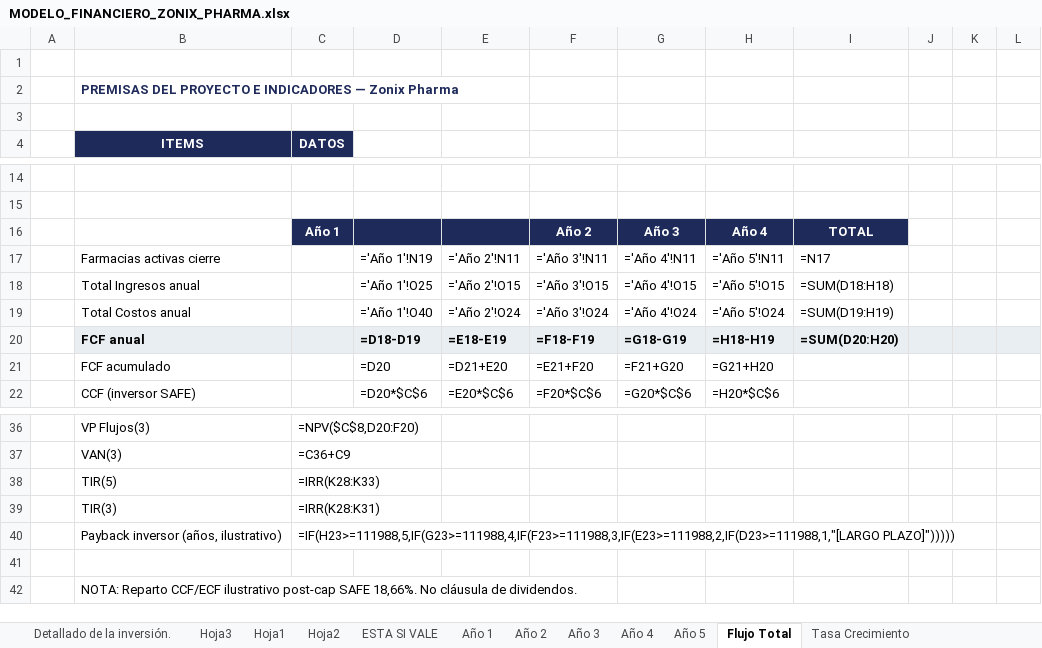
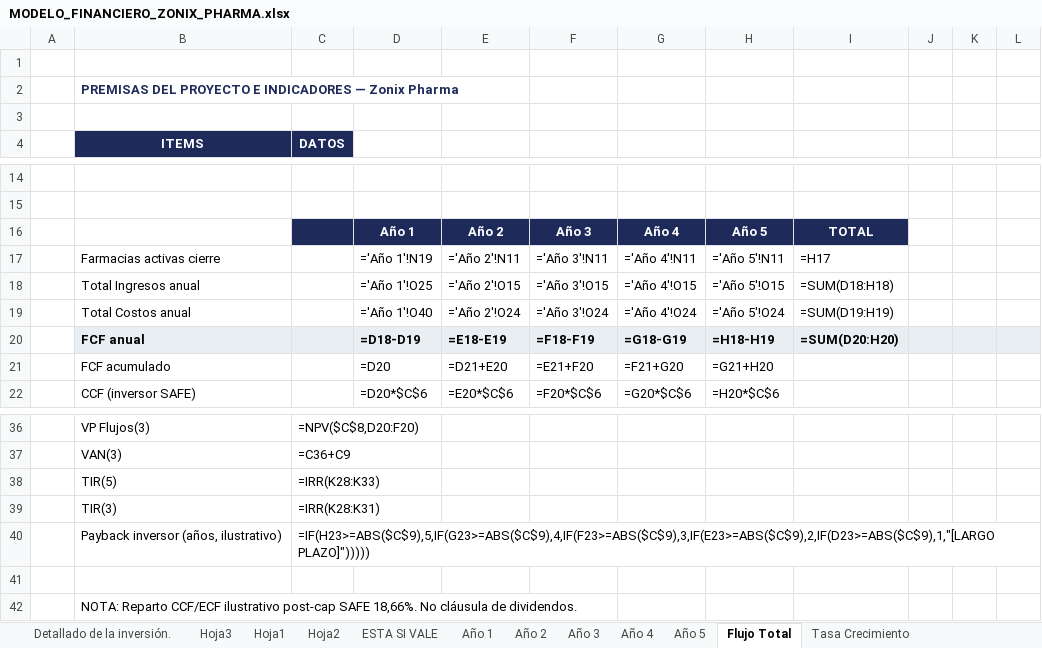
Before and after one commit to Abrahan-Eagle/ZonixPharma-Backend, an Excel workbook: docs/Lanzamiento/MODELO_FINANCIERO_ZONIX_PHARMA.xlsx, sheet Flujo Total, drawn as a sheet; only a part is shown, gaps mark what is left out; values as stored, in another font and other column widths than the file's, no borders; formulas without a stored value are shown as written; removed rows and columns are numbered as before the commit, all else as after; the diff names each change by its address in the sheet, - before the commit and + after, or states it on an @@ line.

```diff
--- a/docs/Lanzamiento/MODELO_FINANCIERO_ZONIX_PHARMA.xlsx (sheet Flujo Total)
+++ b/docs/Lanzamiento/MODELO_FINANCIERO_ZONIX_PHARMA.xlsx (sheet Flujo Total)
-row 16:  |  | Año 1 |  |  | Año 2 | Año 3 | Año 4 | TOTAL
+row 16:  |  |  | Año 1 | Año 2 | Año 3 | Año 4 | Año 5 | TOTAL
-I17: =N17
+I17: =H17
-C40 (DATOS): =IF(H23>=111988,5,IF(G23>=111988,4,IF(F23>=111988,3,IF(E23>=111988,2,IF(D23>=111988,1,"[LARGO PLAZO]")))))
+C40 (DATOS): =IF(H23>=ABS($C$9),5,IF(G23>=ABS($C$9),4,IF(F23>=ABS($C$9),3,IF(E23>=ABS($C$9),2,IF(D23>=ABS($C$9),1,"[LARGO PLAZO]")))))
```
Also changed, not shown: sheet Tasa Crecimiento, 2 other files.
